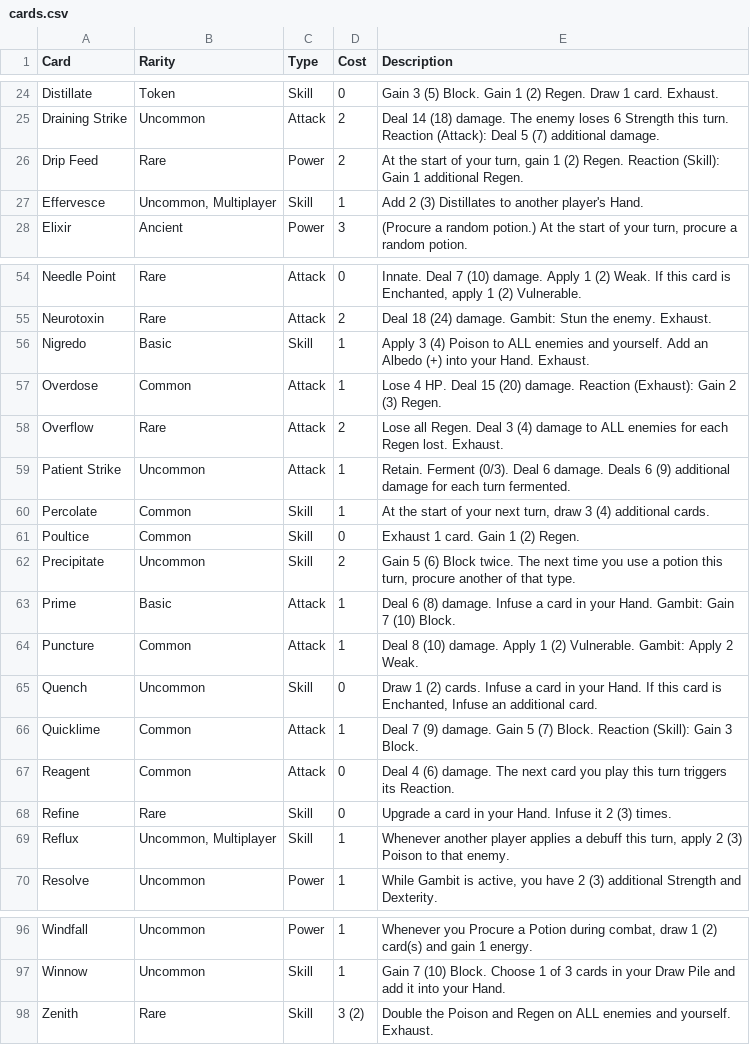
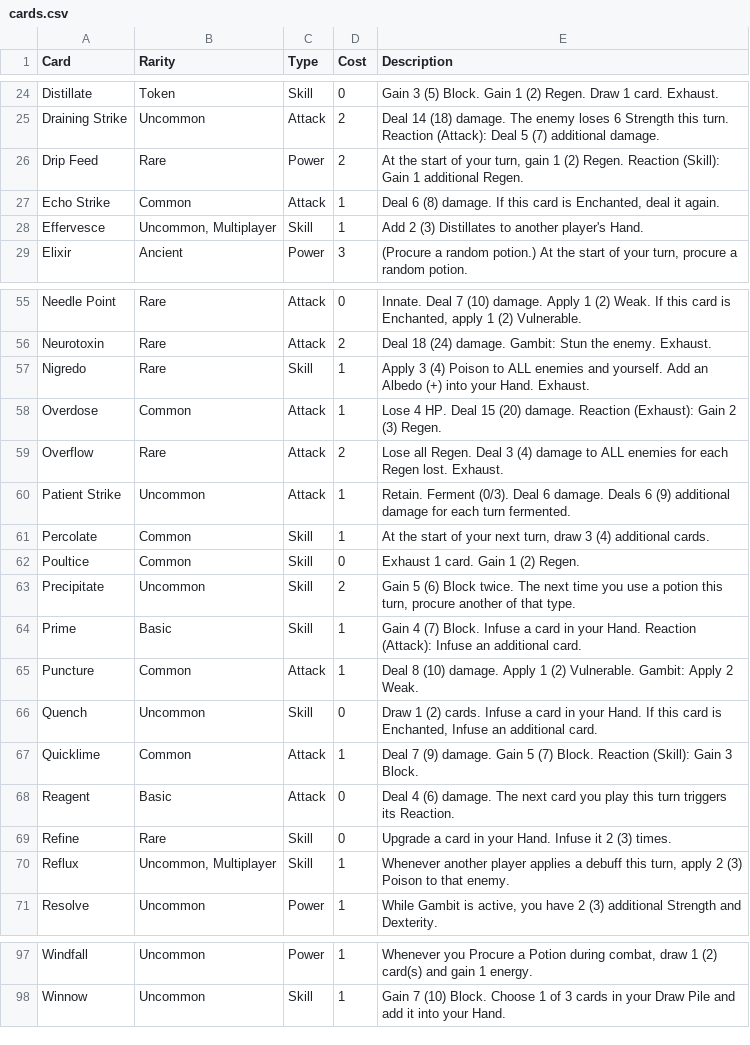
Before and after one commit to sethmcleod/sts2-the-alchemist, a CSV file: cards.csv, drawn as a sheet; only a part is shown, gaps mark what is left out.

Commit message:
feat: rework starting cards

```diff
--- a/cards.csv
+++ b/cards.csv
@@ -26,2 +26,3 @@ Draining Strike,Uncommon,Attack,2,Deal 14 (18) damage. The enemy loses 6 Strengt
 Drip Feed,Rare,Power,2,"At the start of your turn, gain 1 (2) Regen. Reaction (Skill): Gain 1 additional Regen."
+Echo Strike,Common,Attack,1,"Deal 6 (8) damage. If this card is Enchanted, deal it again."
 Effervesce,"Uncommon, Multiplayer",Skill,1,Add 2 (3) Distillates to another player's Hand.
@@ -55,3 +56,3 @@ Needle Point,Rare,Attack,0,"Innate. Deal 7 (10) damage. Apply 1 (2) Weak. If thi
 Neurotoxin,Rare,Attack,2,Deal 18 (24) damage. Gambit: Stun the enemy. Exhaust.
-Nigredo,Basic,Skill,1,Apply 3 (4) Poison to ALL enemies and yourself. Add an Albedo (+) into your Hand. Exhaust.
+Nigredo,Rare,Skill,1,Apply 3 (4) Poison to ALL enemies and yourself. Add an Albedo (+) into your Hand. Exhaust.
 Overdose,Common,Attack,1,Lose 4 HP. Deal 15 (20) damage. Reaction (Exhaust): Gain 2 (3) Regen.
@@ -62,3 +63,3 @@ Poultice,Common,Skill,0,Exhaust 1 card. Gain 1 (2) Regen.
 Precipitate,Uncommon,Skill,2,"Gain 5 (6) Block twice. The next time you use a potion this turn, procure another of that type."
-Prime,Basic,Attack,1,Deal 6 (8) damage. Infuse a card in your Hand. Gambit: Gain 7 (10) Block.
+Prime,Basic,Skill,1,Gain 4 (7) Block. Infuse a card in your Hand. Reaction (Attack): Infuse an additional card.
 Puncture,Common,Attack,1,Deal 8 (10) damage. Apply 1 (2) Vulnerable. Gambit: Apply 2 Weak.
@@ -66,3 +67,3 @@ Quench,Uncommon,Skill,0,"Draw 1 (2) cards. Infuse a card in your Hand. If this c
 Quicklime,Common,Attack,1,Deal 7 (9) damage. Gain 5 (7) Block. Reaction (Skill): Gain 3 Block.
-Reagent,Common,Attack,0,Deal 4 (6) damage. The next card you play this turn triggers its Reaction.
+Reagent,Basic,Attack,0,Deal 4 (6) damage. The next card you play this turn triggers its Reaction.
 Refine,Rare,Skill,0,Upgrade a card in your Hand. Infuse it 2 (3) times.
@@ -97,2 +98 @@ Windfall,Uncommon,Power,1,"Whenever you Procure a Potion during combat, draw 1 (
 Winnow,Uncommon,Skill,1,Gain 7 (10) Block. Choose 1 of 3 cards in your Draw Pile and add it into your Hand.
-Zenith,Rare,Skill,3 (2),Double the Poison and Regen on ALL enemies and yourself. Exhaust.
```
Also changed, not shown: 20 other files.
